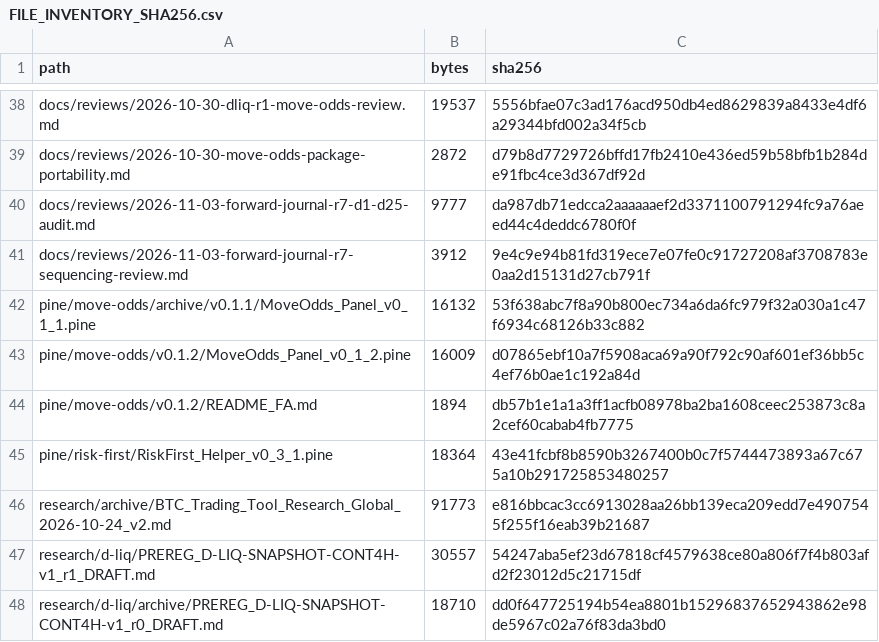
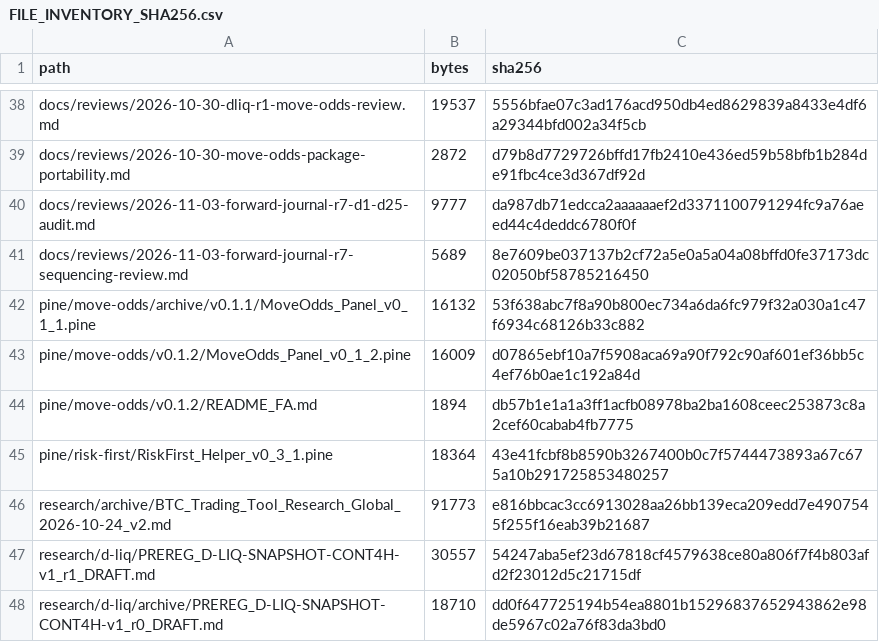
Before and after one commit to aminshahsaheb/btc-signal-lab, a CSV file: docs/FILE_INVENTORY_SHA256.csv, drawn as a sheet; only a part is shown, gaps mark what is left out.

Commit message:
chore: update r7 sequencing review hash

```diff
--- a/docs/FILE_INVENTORY_SHA256.csv
+++ b/docs/FILE_INVENTORY_SHA256.csv
@@ -40,3 +40,3 @@ docs/reviews/2026-10-30-move-odds-package-portability.md,2872,d79b8d7729726bffd1
 docs/reviews/2026-11-03-forward-journal-r7-d1-d25-audit.md,9777,da987db71edcca2aaaaaaef2d3371100791294fc9a76aeed44c4deddc6780f0f
-docs/reviews/2026-11-03-forward-journal-r7-sequencing-review.md,3912,9e4c9e94b81fd319ece7e07fe0c91727208af3708783e0aa2d15131d27cb791f
+docs/reviews/2026-11-03-forward-journal-r7-sequencing-review.md,5689,8e7609be037137b2cf72a5e0a5a04a08bffd0fe37173dc02050bf58785216450
 pine/move-odds/archive/v0.1.1/MoveOdds_Panel_v0_1_1.pine,16132,53f638abc7f8a90b800ec734a6da6fc979f32a030a1c47f6934c68126b33c882
```
